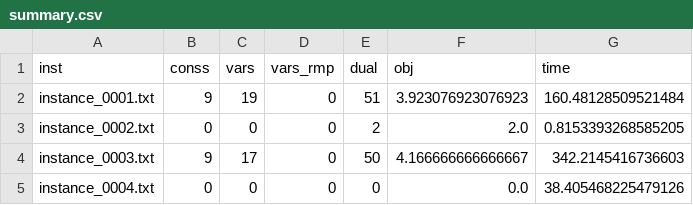
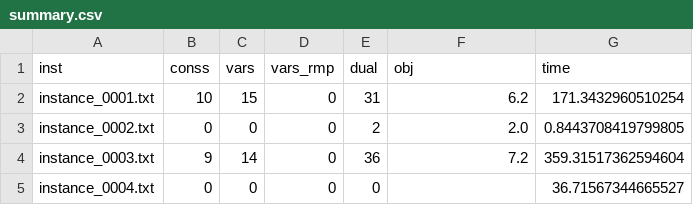
Before and after one commit to LucasPrieto30/tp-myo-2025, a CSV file: Desafio/SextaParte/out/eliminar_columnas/summary.csv, drawn as a sheet.

Commit message:
sexta parte limpieza

```diff
--- a/Desafio/SextaParte/out/eliminar_columnas/summary.csv
+++ b/Desafio/SextaParte/out/eliminar_columnas/summary.csv
@@ -1,5 +1,5 @@
 inst,conss,vars,vars_rmp,dual,obj,time
-instance_0001.txt,9,19,0,51,3.923076923076923,160.48128509521484
-instance_0002.txt,0,0,0,2,2.0,0.8153393268585205
-instance_0003.txt,9,17,0,50,4.166666666666667,342.2145416736603
-instance_0004.txt,0,0,0,0,0.0,38.405468225479126
+instance_0001.txt,10,15,0,31,6.2,171.3432960510254
+instance_0002.txt,0,0,0,2,2.0,0.8443708419799805
+instance_0003.txt,9,14,0,36,7.2,359.31517362594604
+instance_0004.txt,0,0,0,0,,36.71567344665527
```
Also changed, not shown: Desafio/SextaParte/out/columns/summary.csv, 33 other files.
